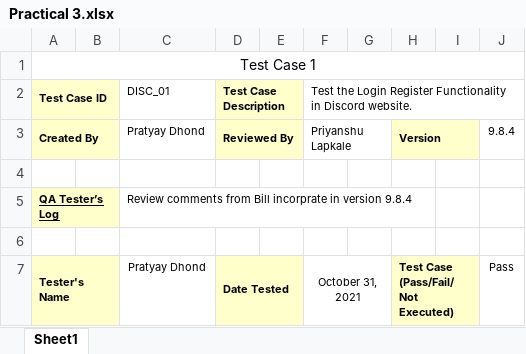
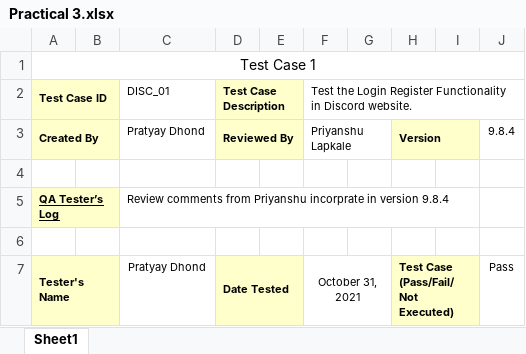
Before and after one commit to PratyayDhond/IT-3rd-year-notes, an Excel workbook: Software Testing/Practicals/Practical 3/Practical 3.xlsx, sheet Sheet1, drawn as a sheet; only a part is shown; values as stored, in another font and other column widths than the file's, no borders; the diff names each change by its address in the sheet, - before the commit and + after, or states it on an @@ line.

Commit message:
Update Practical 3.xlsx

```diff
--- a/Software Testing/Practicals/Practical 3/Practical 3.xlsx (sheet Sheet1)
+++ b/Software Testing/Practicals/Practical 3/Practical 3.xlsx (sheet Sheet1)
-C5: …comments from Bill incorprate in…
+C5: …comments from Priyanshu incorprate in…
```
